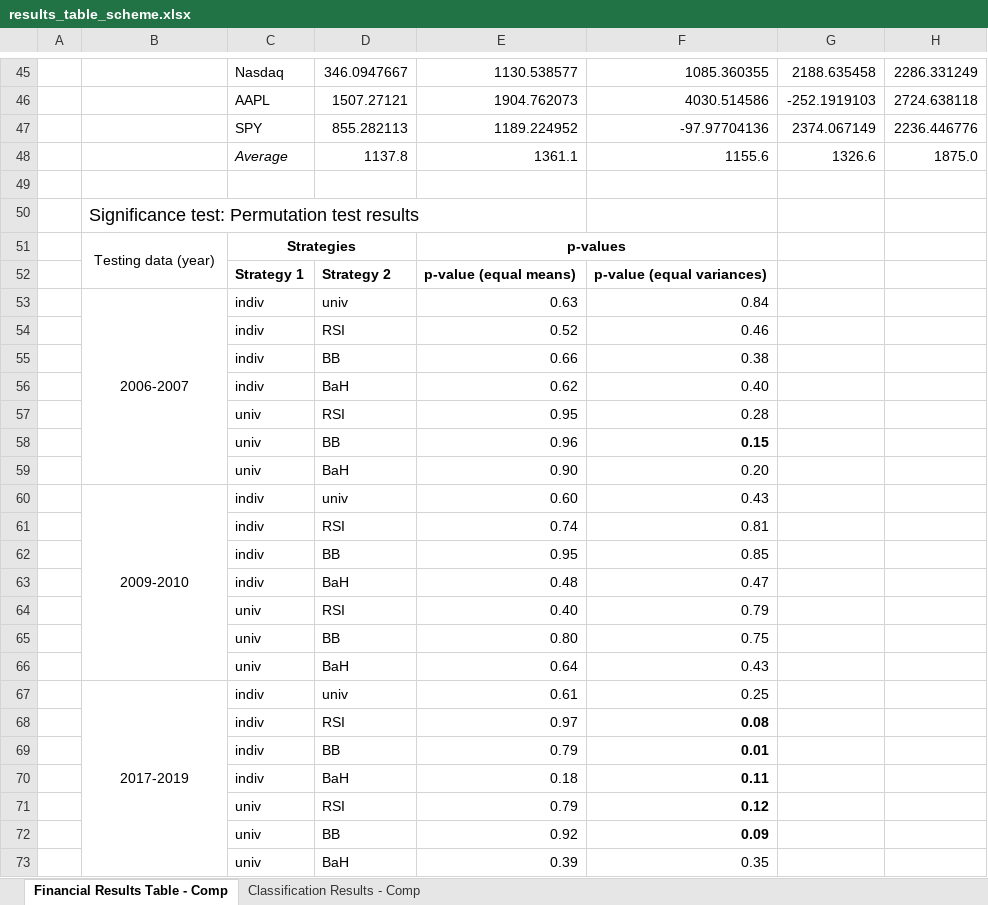
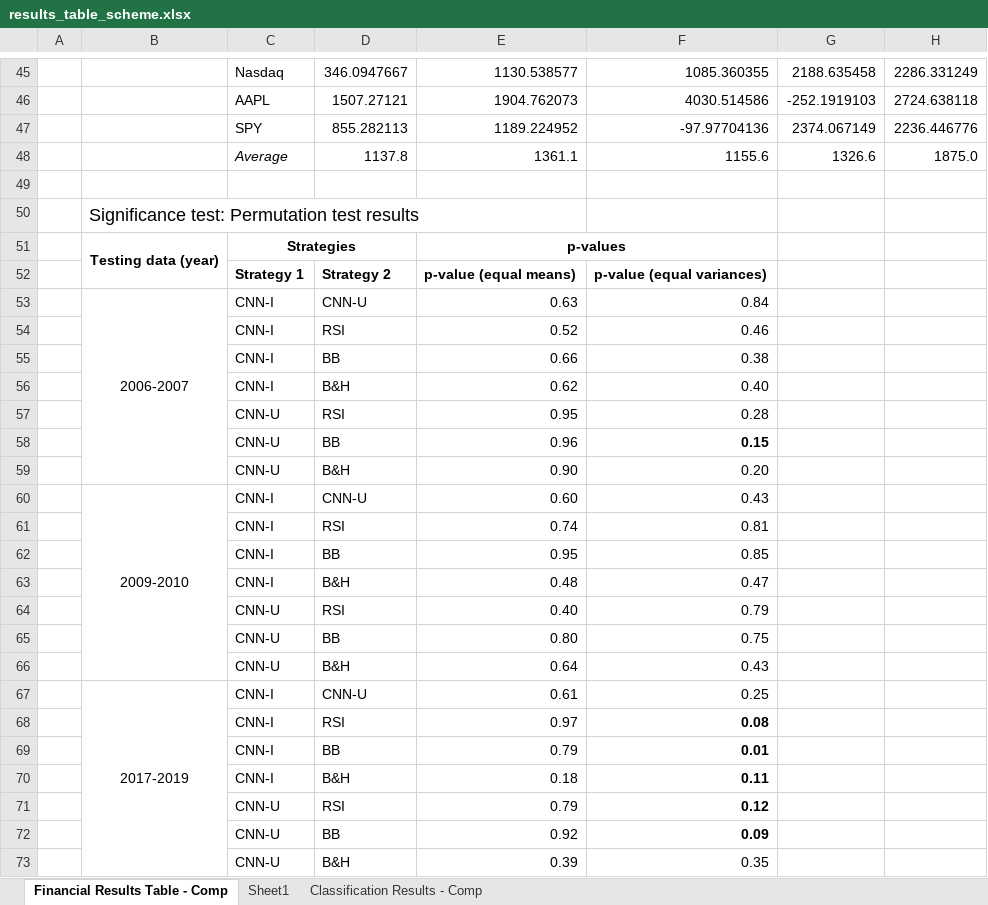
Before and after one commit to lauraperge/blackbox-trading-CNN, an Excel workbook: results tables/results_table_scheme.xlsx, sheet Financial Results Table - Comp, drawn as a sheet; only a part is shown, gaps mark what is left out; values as stored, in another font and other column widths than the file's, no borders; charts and pictures not drawn; the diff names each change by its address in the sheet, - before the commit and + after, or states it on an @@ line.

```diff
--- a/results tables/results_table_scheme.xlsx (sheet Financial Results Table - Comp)
+++ b/results tables/results_table_scheme.xlsx (sheet Financial Results Table - Comp)
+sheet tab: Sheet1
-B51 bold: off
+B51 bold: on
-C53:C56: indiv
+C53:C56: CNN-I
-D53: univ
+D53: CNN-U
-D56: BaH
+D56: B&H
-C57:C59: univ
+C57:C59: CNN-U
-D59: BaH
+D59: B&H
-C60:C63: indiv
+C60:C63: CNN-I
-D60: univ
+D60: CNN-U
-D63: BaH
+D63: B&H
-C64:C66: univ
+C64:C66: CNN-U
-D66: BaH
+D66: B&H
-C67:C70: indiv
+C67:C70: CNN-I
-D67: univ
+D67: CNN-U
-D70: BaH
+D70: B&H
-C71:C73: univ
+C71:C73: CNN-U
-D73: BaH
+D73: B&H
```
Also changed, not shown: 1 other file.
